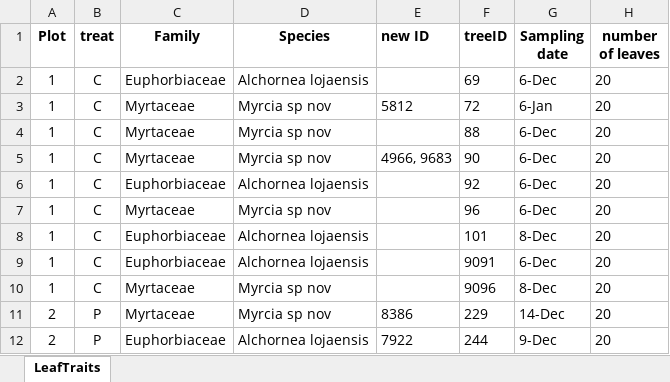
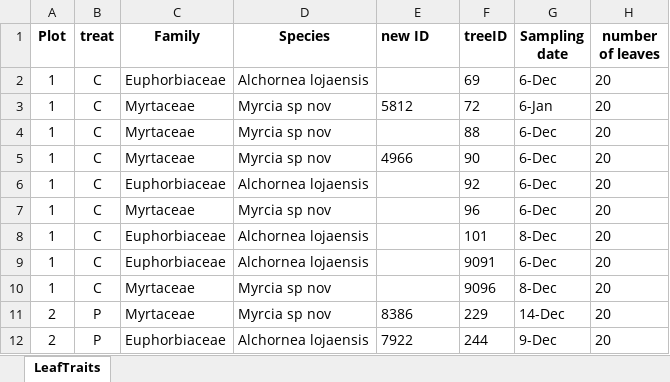
Before and after one commit to ajchavez94/NUMEX_preliminar, an Excel workbook: Results_isofys/LeavesNumexSF2023_20251015.xlsx, sheet LeafTraits, drawn as a sheet; only a part is shown; values as stored, in another font and other column widths than the file's, no borders; the diff names each change by its address in the sheet, - before the commit and + after, or states it on an @@ line.

```diff
--- a/Results_isofys/LeavesNumexSF2023_20251015.xlsx (sheet LeafTraits)
+++ b/Results_isofys/LeavesNumexSF2023_20251015.xlsx (sheet LeafTraits)
-E5 (new ID): 4966, 9683
+E5 (new ID): 4966
```
Also changed, not shown: Results_isofys/tessf.xlsx, 4 other files.
